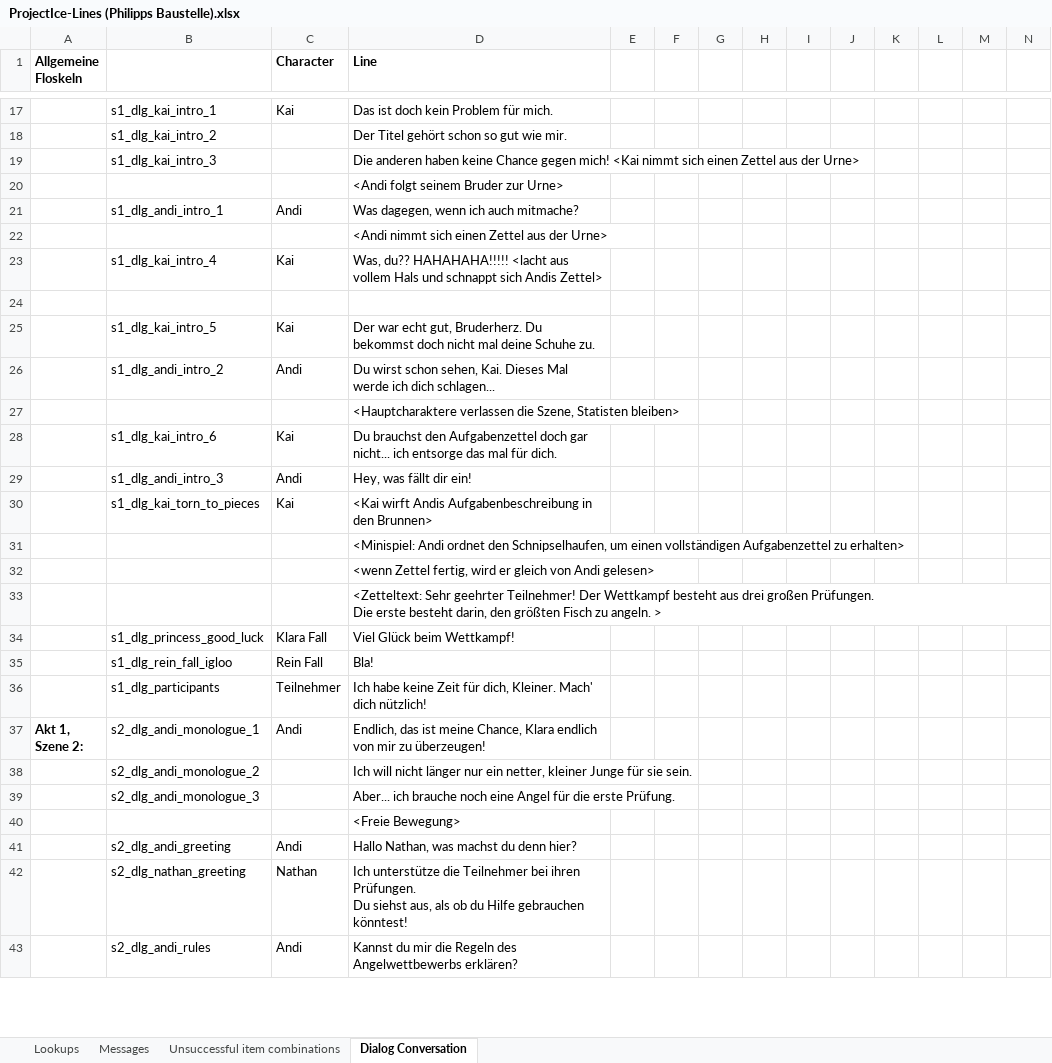
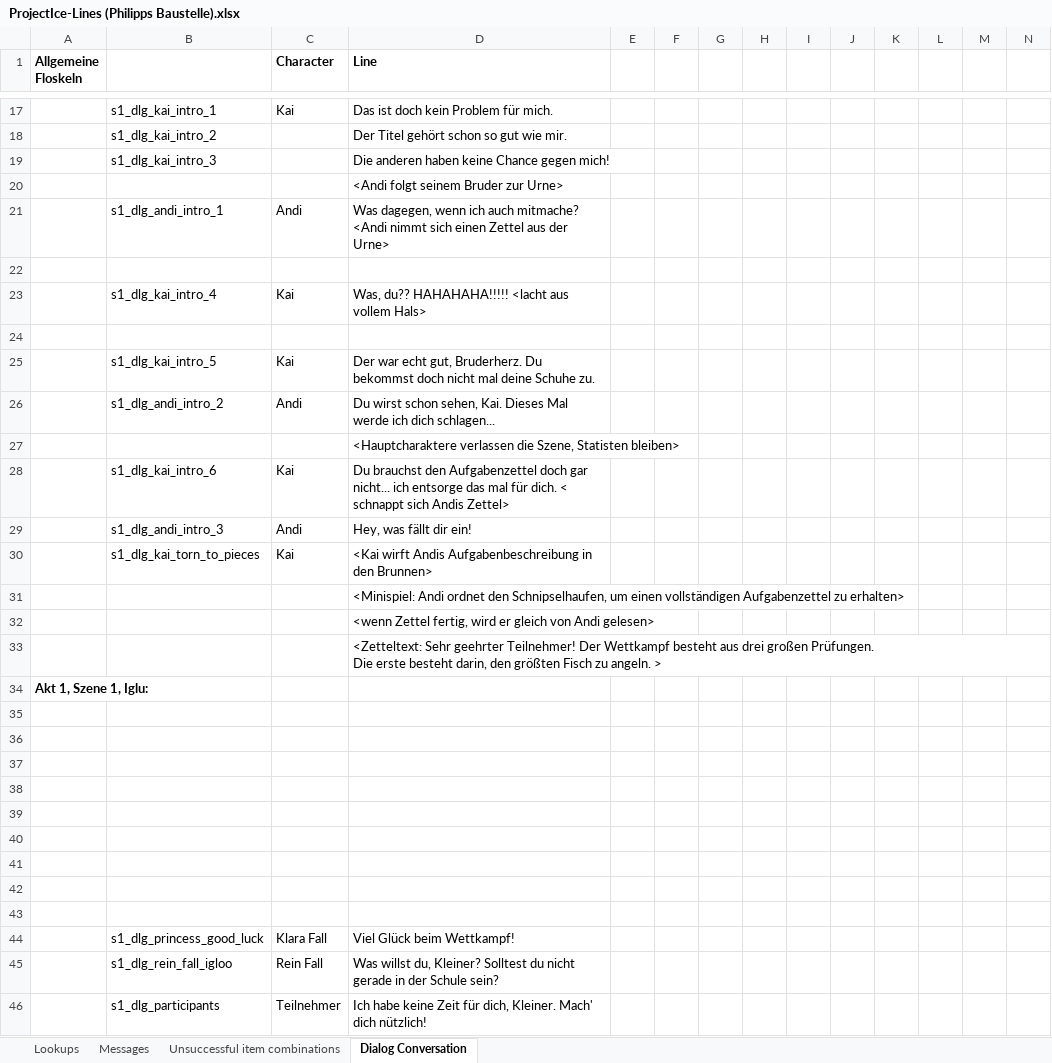
Before and after one commit to 00checker00/ProjectIce, an Excel workbook: android/assets/ProjectIce-Lines (Philipps Baustelle).xlsx, sheet Dialog Conversation, drawn as a sheet; only a part is shown, gaps mark what is left out; the shorter side is filled out with more unchanged rows; values as stored, in another font and other column widths than the file's, no borders; addresses are those after the commit; rows hold the shown columns only; the diff names each change by its address in the sheet, - before the commit and + after, or states it on an @@ line.

Commit message:
Iglu-Szene gebaut

```diff
--- a/android/assets/ProjectIce-Lines (Philipps Baustelle).xlsx (sheet Dialog Conversation)
+++ b/android/assets/ProjectIce-Lines (Philipps Baustelle).xlsx (sheet Dialog Conversation)
-D19 (Line): …gegen mich! <Kai nimmt sich einen Zettel aus der Urne>
+D19 (Line): …gegen mich!
-D21 (Line): …auch mitmache?
+D21 (Line): …auch mitmache? <Andi nimmt sich einen Zettel aus der Urne>
-D22 (Line): <Andi nimmt sich einen Zettel aus der Urne>
+D22 (Line): (empty)
-D23 (Line): …aus vollem Hals und schnappt sich Andis Zettel>
+D23 (Line): …aus vollem Hals>
-D28 (Line): …für dich.
+D28 (Line): …für dich. < schnappt sich Andis Zettel>
+row 34: Akt 1, Szene 1, Iglu:
+row 35: (empty)
+row 36: (empty)
+row 37: (empty)
+row 38: (empty)
+row 39: (empty)
+row 40: (empty)
+row 41: (empty)
+row 42: (empty)
+row 43: (empty)
-D45 (Line): Bla!
+D45 (Line): Was willst du, Kleiner? Solltest du nicht gerade in der Schule sein?
```
Also changed, not shown: sheet Lookups, sheet Messages, 16 other files.
